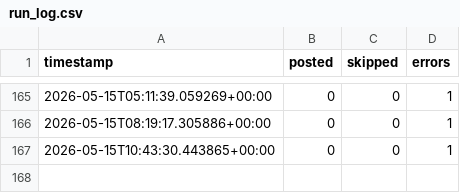
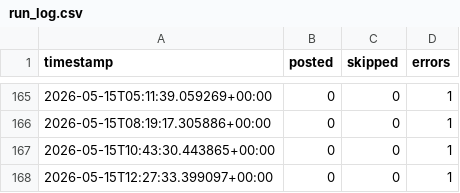
Before and after one commit to nullpointer10101-gif/anime-pinterest-bot, a CSV file: data/run_log.csv, drawn as a sheet; only a part is shown, gaps mark what is left out.

```diff
--- a/data/run_log.csv
+++ b/data/run_log.csv
@@ -167 +167,2 @@ timestamp,posted,skipped,errors
 2026-05-15T10:43:30.443865+00:00,0,0,1
+2026-05-15T12:27:33.399097+00:00,0,0,1
```
Also changed, not shown: 1 other file.
